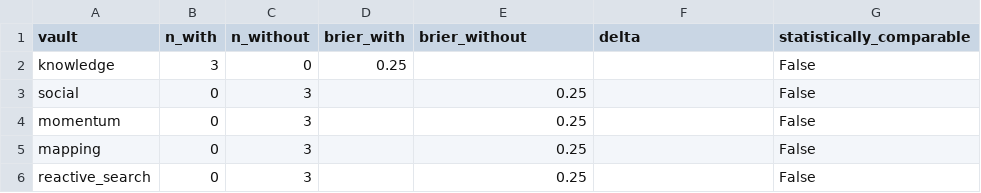
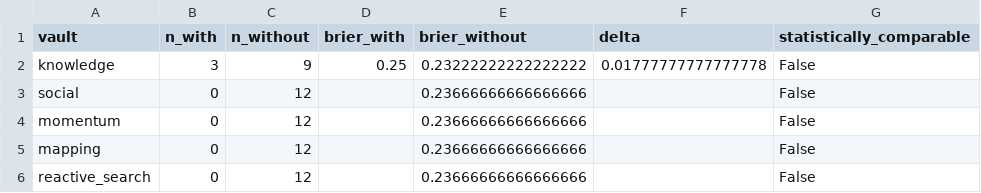
Before and after one commit to NRevivo/Anizai, a CSV file: calibration/results/source_contribution.csv, drawn as a sheet.

```diff
--- a/calibration/results/source_contribution.csv
+++ b/calibration/results/source_contribution.csv
@@ -1,6 +1,6 @@
 vault,n_with,n_without,brier_with,brier_without,delta,statistically_comparable
-knowledge,3,0,0.25,,,False
-social,0,3,,0.25,,False
-momentum,0,3,,0.25,,False
-mapping,0,3,,0.25,,False
-reactive_search,0,3,,0.25,,False
+knowledge,3,9,0.25,0.23222222222222222,0.01777777777777778,False
+social,0,12,,0.23666666666666666,,False
+momentum,0,12,,0.23666666666666666,,False
+mapping,0,12,,0.23666666666666666,,False
+reactive_search,0,12,,0.23666666666666666,,False
```
Also changed, not shown: calibration/results/calibration_curve.csv, calibration/results/cohort_brier.csv, 6 other files.
